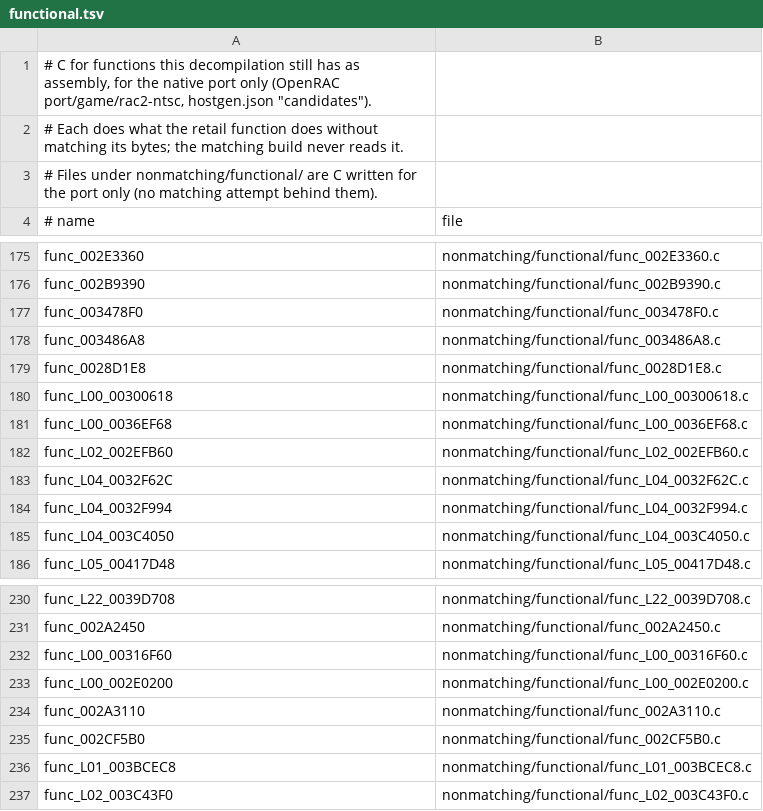
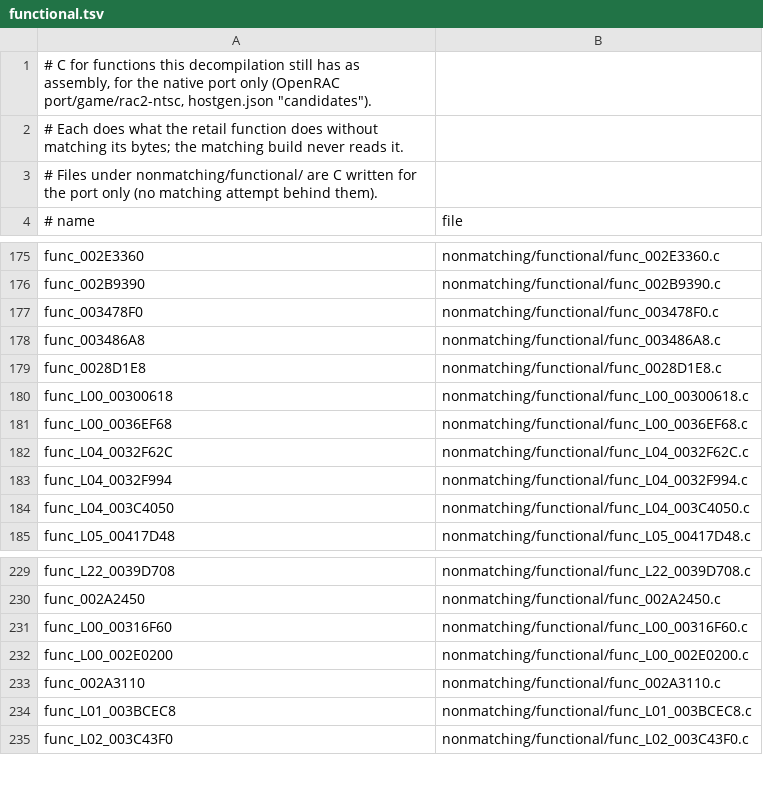
Before and after one commit to OpenRAC/rac2-decomp, a TSV file: nonmatching/functional.tsv, drawn as a sheet; only a part is shown, gaps mark what is left out.

```diff
--- a/nonmatching/functional.tsv
+++ b/nonmatching/functional.tsv
@@ -181,3 +181,2 @@ func_L00_00300618	nonmatching/functional/func_L00_00300618.c
 func_L00_0036EF68	nonmatching/functional/func_L00_0036EF68.c
-func_L02_002EFB60	nonmatching/functional/func_L02_002EFB60.c
 func_L04_0032F62C	nonmatching/functional/func_L04_0032F62C.c
@@ -234,3 +233,2 @@ func_L00_002E0200	nonmatching/functional/func_L00_002E0200.c
 func_002A3110	nonmatching/functional/func_002A3110.c
-func_002CF5B0	nonmatching/functional/func_002CF5B0.c
 func_L01_003BCEC8	nonmatching/functional/func_L01_003BCEC8.c
```
Also changed, not shown: 29 other files.
